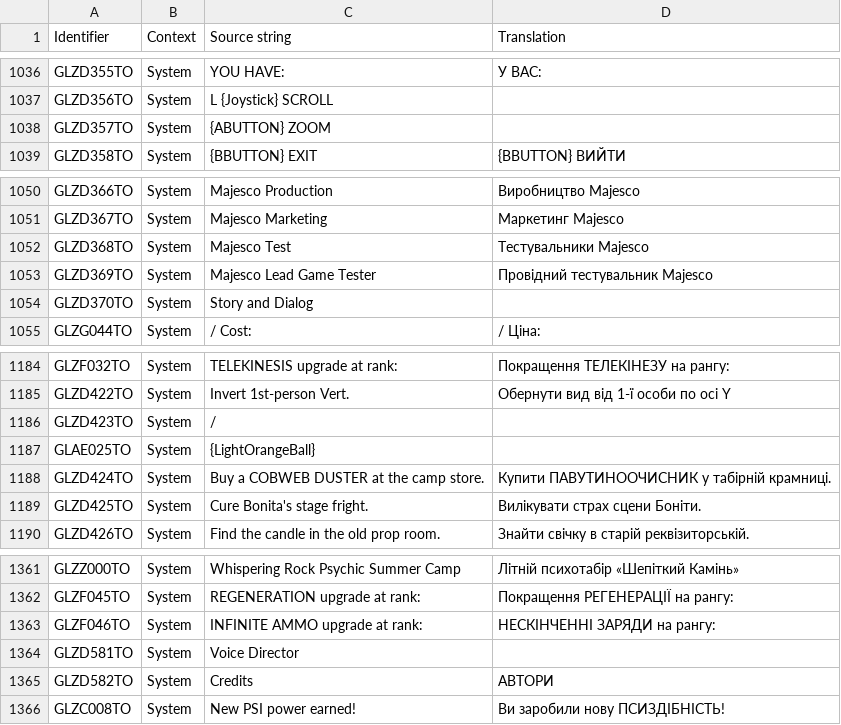
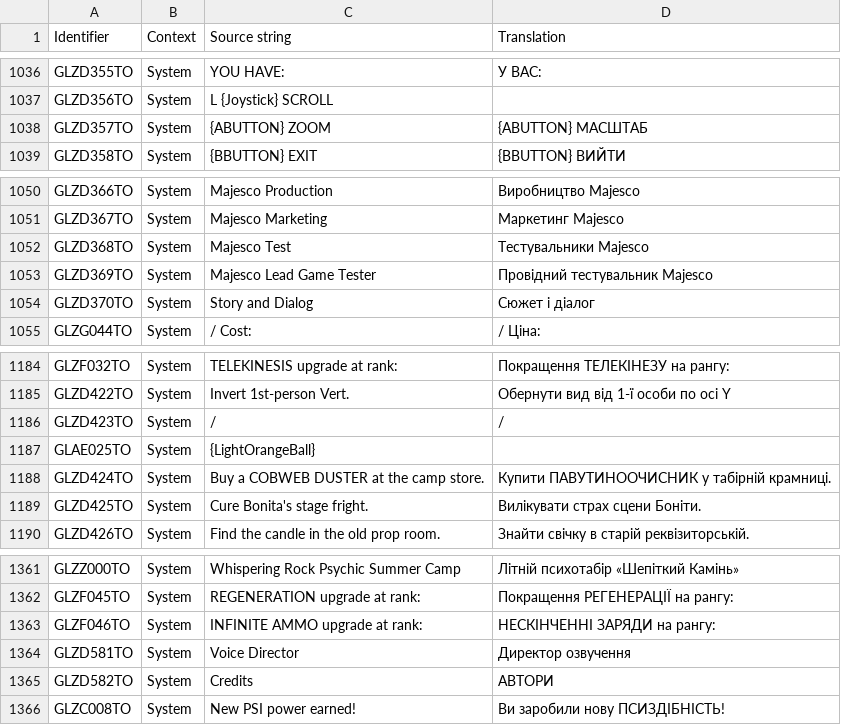
Before and after one commit to UHN5Y2hvbmF1dHMyVUE/UHN5Y2hvbmF1dHMyVUE-, a CSV file: Ukrainian/GLOBAL_StringTable.csv, drawn as a sheet; only a part is shown, gaps mark what is left out; the diff covers the shown part only; the diff names each change by its address in the sheet, - before the commit and + after, or states it on an @@ line.

Commit message:
New translations global_stringtable.csv (Ukrainian)
[ci skip]

```diff
--- a/Ukrainian/GLOBAL_StringTable.csv
+++ b/Ukrainian/GLOBAL_StringTable.csv
-D1038 (Translation): (empty)
+D1038 (Translation): {ABUTTON} МАСШТАБ
-D1054 (Translation): (empty)
+D1054 (Translation): Сюжет і діалог
-D1186 (Translation): (empty)
+D1186 (Translation): /
-D1364 (Translation): (empty)
+D1364 (Translation): Директор озвучення
```
Also changed, not shown: 16 edited cells elsewhere in this file.
